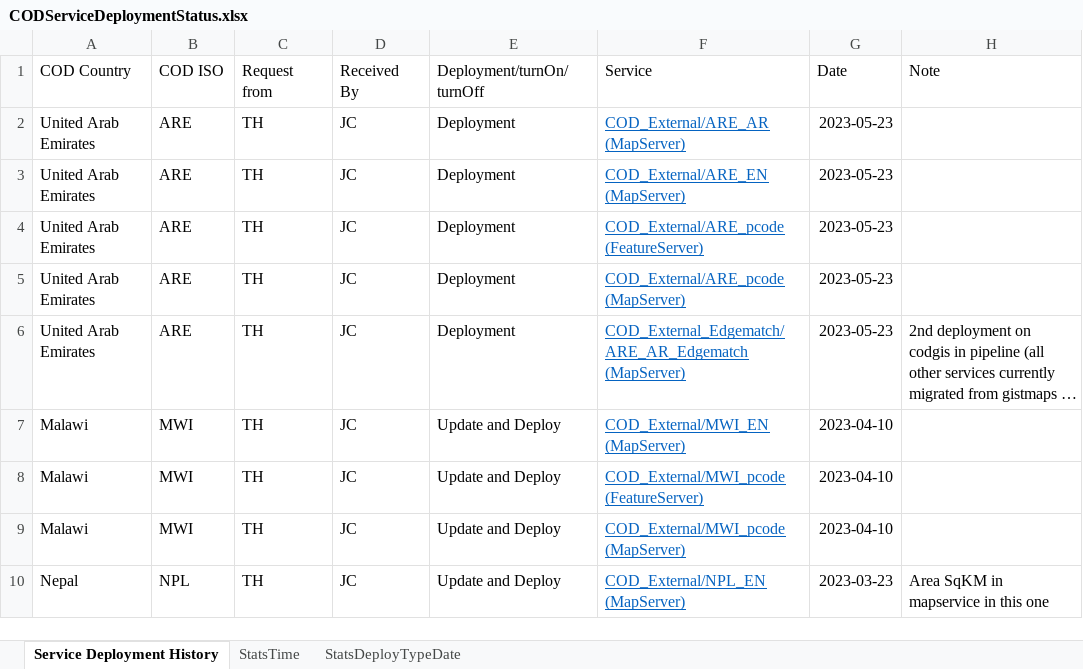
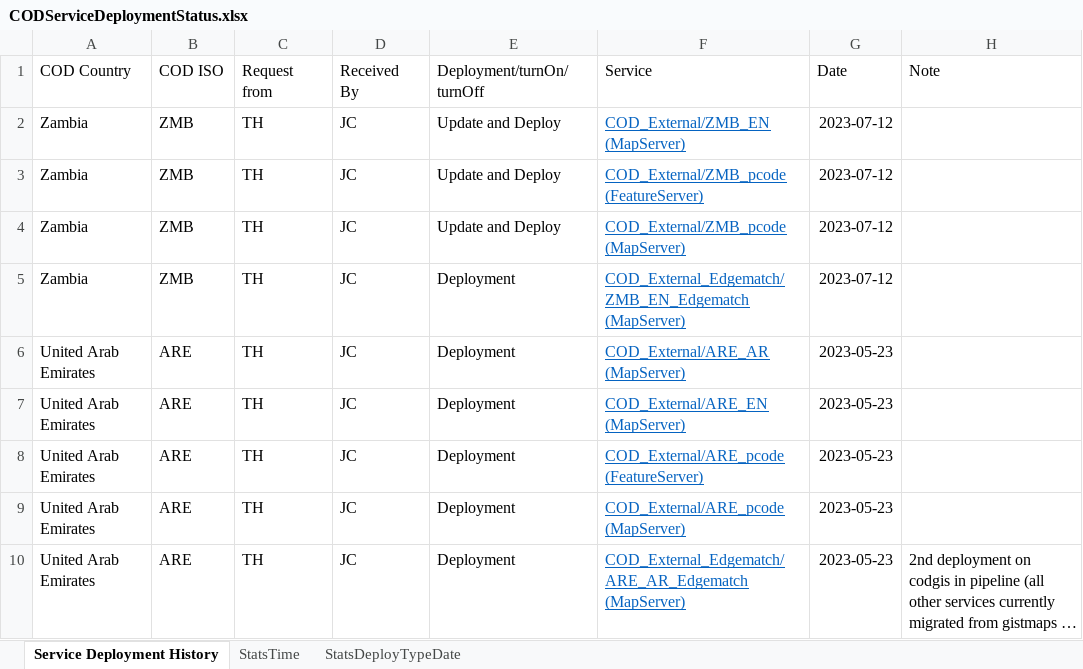
Before and after one commit to UGA-ITOSHumanitarianGIS/mapservicedoc, an Excel workbook: Data/CODServiceDeploymentStatus.xlsx, sheet Service Deployment History, drawn as a sheet; only a part is shown; the shorter side is filled out with more unchanged rows; long unchanged cells end in …; values as stored, in another font and other column widths than the file's, no borders; conditional formats and table styles not drawn; the diff names each change by its address in the sheet, - before the commit and + after, or states it on an @@ line.

Commit message:
Zambia
Zambia local and edgematch services updates

```diff
--- a/Data/CODServiceDeploymentStatus.xlsx (sheet Service Deployment History)
+++ b/Data/CODServiceDeploymentStatus.xlsx (sheet Service Deployment History)
+row 2: Zambia | ZMB | TH | JC | Update and Deploy | COD_External/ZMB_EN (MapServer) | 2023-07-12
+row 3: Zambia | ZMB | TH | JC | Update and Deploy | COD_External/ZMB_pcode (FeatureServer) | 2023-07-12
+row 4: Zambia | ZMB | TH | JC | Update and Deploy | COD_External/ZMB_pcode (MapServer) | 2023-07-12
+row 5: Zambia | ZMB | TH | JC | Deployment | COD_External_Edgematch/ZMB_EN_Edgematch (MapServer) | 2023-07-12
```
Also changed, not shown: sheet StatsTime, sheet StatsDeployTypeDate, 1 other file.
